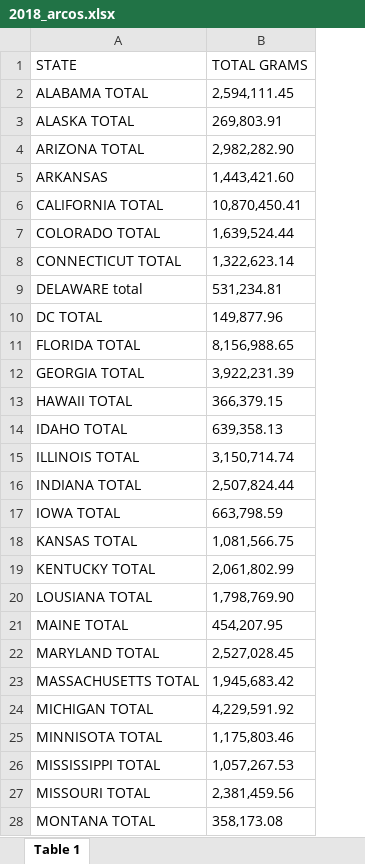
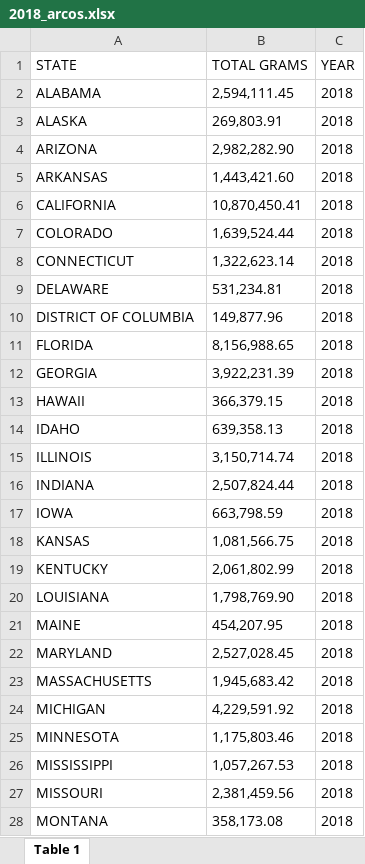
Before and after one commit to MLOpioidProjectCode/project_code, an Excel workbook: inputs/2018_arcos.xlsx, sheet Table 1, drawn as a sheet; only a part is shown; values as stored, in another font and other column widths than the file's, no borders; charts and pictures not drawn; the diff covers the shown part only; the diff names each change by its address in the sheet, - before the commit and + after, or states it on an @@ line.

Commit message:
updted all four arcos files

```diff
--- a/inputs/2018_arcos.xlsx (sheet Table 1)
+++ b/inputs/2018_arcos.xlsx (sheet Table 1)
+column C (YEAR), rows 2-28: all 2018
-A2 (STATE): ALABAMA TOTAL
+A2 (STATE): ALABAMA
-A3 (STATE): ALASKA TOTAL
+A3 (STATE): ALASKA
-A4 (STATE): ARIZONA TOTAL
+A4 (STATE): ARIZONA
-A6 (STATE): CALIFORNIA TOTAL
+A6 (STATE): CALIFORNIA
-A7 (STATE): COLORADO TOTAL
+A7 (STATE): COLORADO
-A8 (STATE): CONNECTICUT TOTAL
+A8 (STATE): CONNECTICUT
-A9 (STATE): DELAWARE total
+A9 (STATE): DELAWARE
-A10 (STATE): DC TOTAL
+A10 (STATE): DISTRICT OF COLUMBIA
-A11 (STATE): FLORIDA TOTAL
+A11 (STATE): FLORIDA
-A12 (STATE): GEORGIA TOTAL
+A12 (STATE): GEORGIA
-A13 (STATE): HAWAII TOTAL
+A13 (STATE): HAWAII
-A14 (STATE): IDAHO TOTAL
+A14 (STATE): IDAHO
-A15 (STATE): ILLINOIS TOTAL
+A15 (STATE): ILLINOIS
-A16 (STATE): INDIANA TOTAL
+A16 (STATE): INDIANA
-A17 (STATE): IOWA TOTAL
+A17 (STATE): IOWA
-A18 (STATE): KANSAS TOTAL
+A18 (STATE): KANSAS
-A19 (STATE): KENTUCKY TOTAL
+A19 (STATE): KENTUCKY
-A20 (STATE): LOUSIANA TOTAL
+A20 (STATE): LOUISIANA
-A21 (STATE): MAINE TOTAL
+A21 (STATE): MAINE
-A22 (STATE): MARYLAND TOTAL
+A22 (STATE): MARYLAND
-A23 (STATE): MASSACHUSETTS TOTAL
+A23 (STATE): MASSACHUSETTS
-A24 (STATE): MICHIGAN TOTAL
+A24 (STATE): MICHIGAN
-A25 (STATE): MINNISOTA TOTAL
+A25 (STATE): MINNESOTA
-A26 (STATE): MISSISSIPPI TOTAL
+A26 (STATE): MISSISSIPPI
-A27 (STATE): MISSOURI TOTAL
+A27 (STATE): MISSOURI
-A28 (STATE): MONTANA TOTAL
+A28 (STATE): MONTANA
```
Also changed, not shown: 24 edited cells elsewhere in this sheet, charts or pictures, 5 other files.
